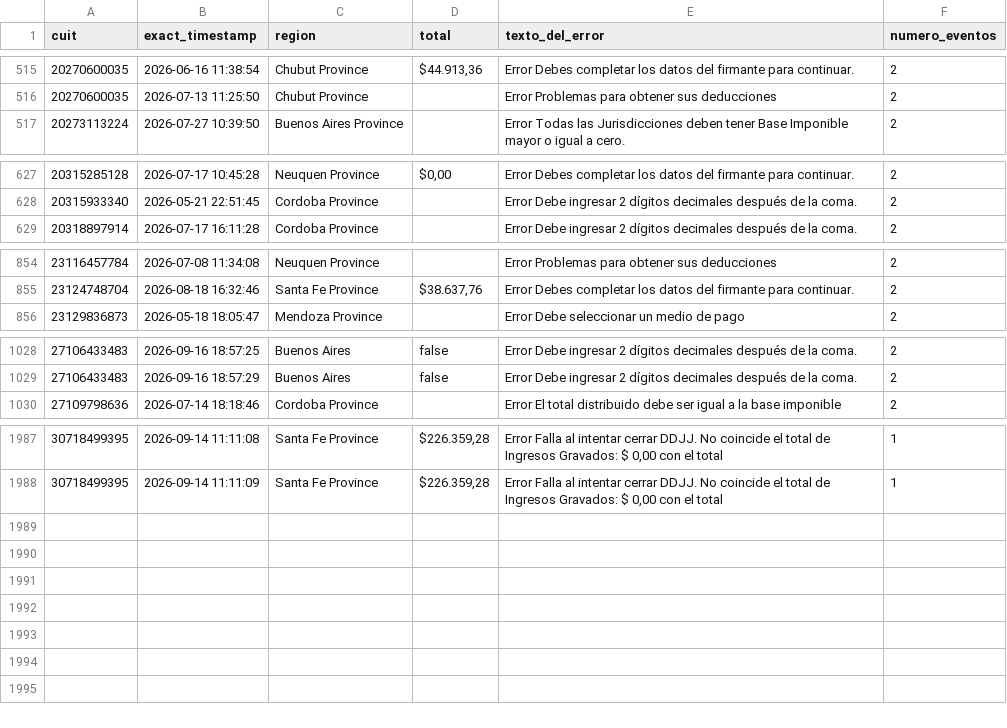
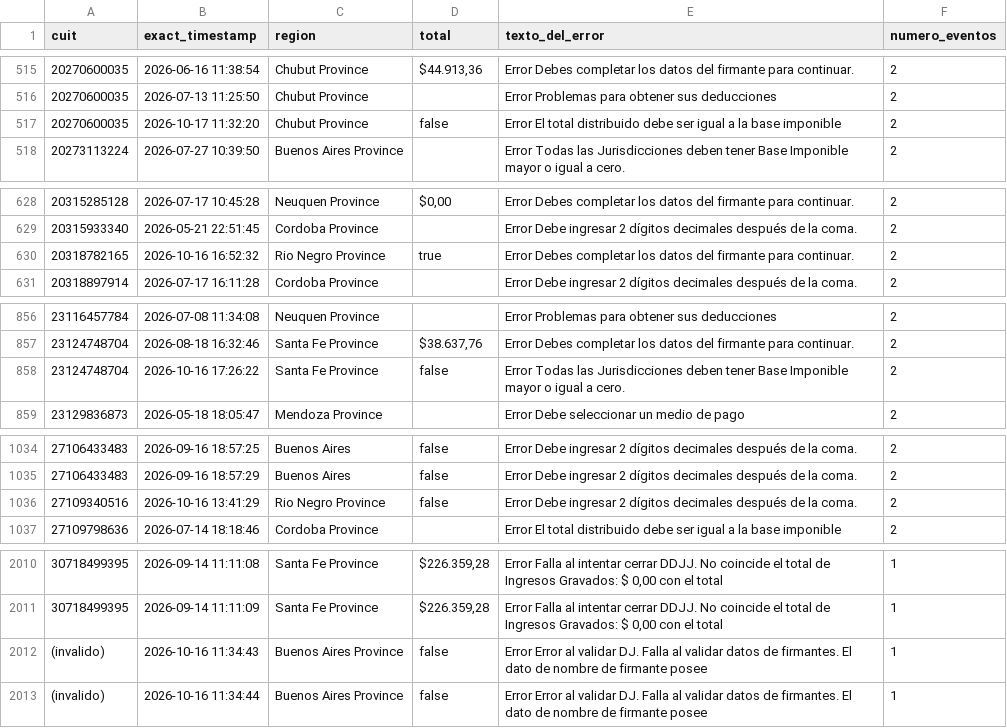
Before and after one commit to framirez-comarb/ps-verificacion-comarb, a CSV file: ps_verificacion_errores.csv, drawn as a sheet; only a part is shown, gaps mark what is left out; the diff covers the shown part only.

```diff
--- a/ps_verificacion_errores.csv
+++ b/ps_verificacion_errores.csv
@@ -516,2 +516,3 @@
 20270600035,2026-07-13 11:25:50,Chubut Province,,Error Problemas para obtener sus deducciones,2
+20270600035,2026-10-17 11:32:20,Chubut Province,false,Error El total distribuido debe ser igual a la base imponible,2
 20273113224,2026-07-27 10:39:50,Buenos Aires Province,,Error Todas las Jurisdicciones deben tener Base Imponible mayor o igual a cero.,2
@@ -628,2 +629,3 @@
 20315933340,2026-05-21 22:51:45,Cordoba Province,,Error Debe ingresar 2 dígitos decimales después de la coma.,2
+20318782165,2026-10-16 16:52:32,Rio Negro Province,true,Error Debes completar los datos del firmante para continuar.,2
 20318897914,2026-07-17 16:11:28,Cordoba Province,,Error Debe ingresar 2 dígitos decimales después de la coma.,2
@@ -855,2 +857,3 @@
 23124748704,2026-08-18 16:32:46,Santa Fe Province,"$38.637,76",Error Debes completar los datos del firmante para continuar.,2
+23124748704,2026-10-16 17:26:22,Santa Fe Province,false,Error Todas las Jurisdicciones deben tener Base Imponible mayor o igual a cero.,2
 23129836873,2026-05-18 18:05:47,Mendoza Province,,Error Debe seleccionar un medio de pago,2
@@ -1029,2 +1035,3 @@
 27106433483,2026-09-16 18:57:29,Buenos Aires,false,Error Debe ingresar 2 dígitos decimales después de la coma.,2
+27109340516,2026-10-16 13:41:29,Rio Negro Province,false,Error Debe ingresar 2 dígitos decimales después de la coma.,2
 27109798636,2026-07-14 18:18:46,Cordoba Province,,Error El total distribuido debe ser igual a la base imponible,2
@@ -1988 +2011,3 @@
 30718499395,2026-09-14 11:11:09,Santa Fe Province,"$226.359,28","Error Falla al intentar cerrar DDJJ. No coincide el total de Ingresos Gravados: $ 0,00 con el total ",1
+(invalido),2026-10-16 11:34:43,Buenos Aires Province,false,Error Error al validar DJ. Falla al validar datos de firmantes. El dato de nombre de firmante posee ,1
+(invalido),2026-10-16 11:34:44,Buenos Aires Province,false,Error Error al validar DJ. Falla al validar datos de firmantes. El dato de nombre de firmante posee ,1
```
Also changed, not shown: 19 added rows elsewhere in this file, 4 other files.
